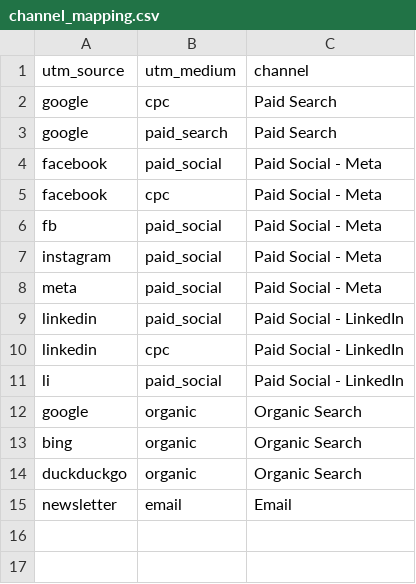
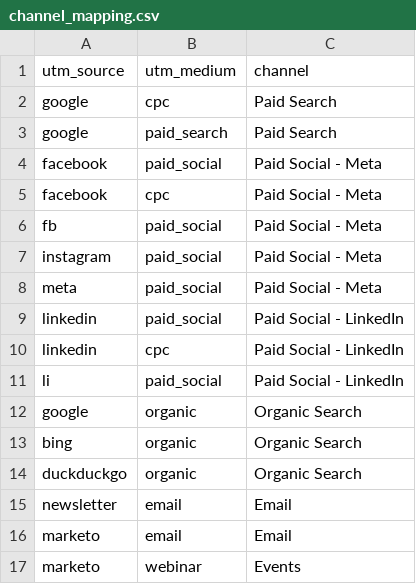
Before and after one commit to tcmiyamoto/paid-media-mart, a CSV file: seeds/channel_mapping.csv, drawn as a sheet.

Commit message:
Multi-touch attribution: web + Marketo journeys, first/last/linear/W-shaped models

```diff
--- a/seeds/channel_mapping.csv
+++ b/seeds/channel_mapping.csv
@@ -15 +15,3 @@ duckduckgo,organic,Organic Search
 newsletter,email,Email
+marketo,email,Email
+marketo,webinar,Events
```
Also changed, not shown: 22 other files.
